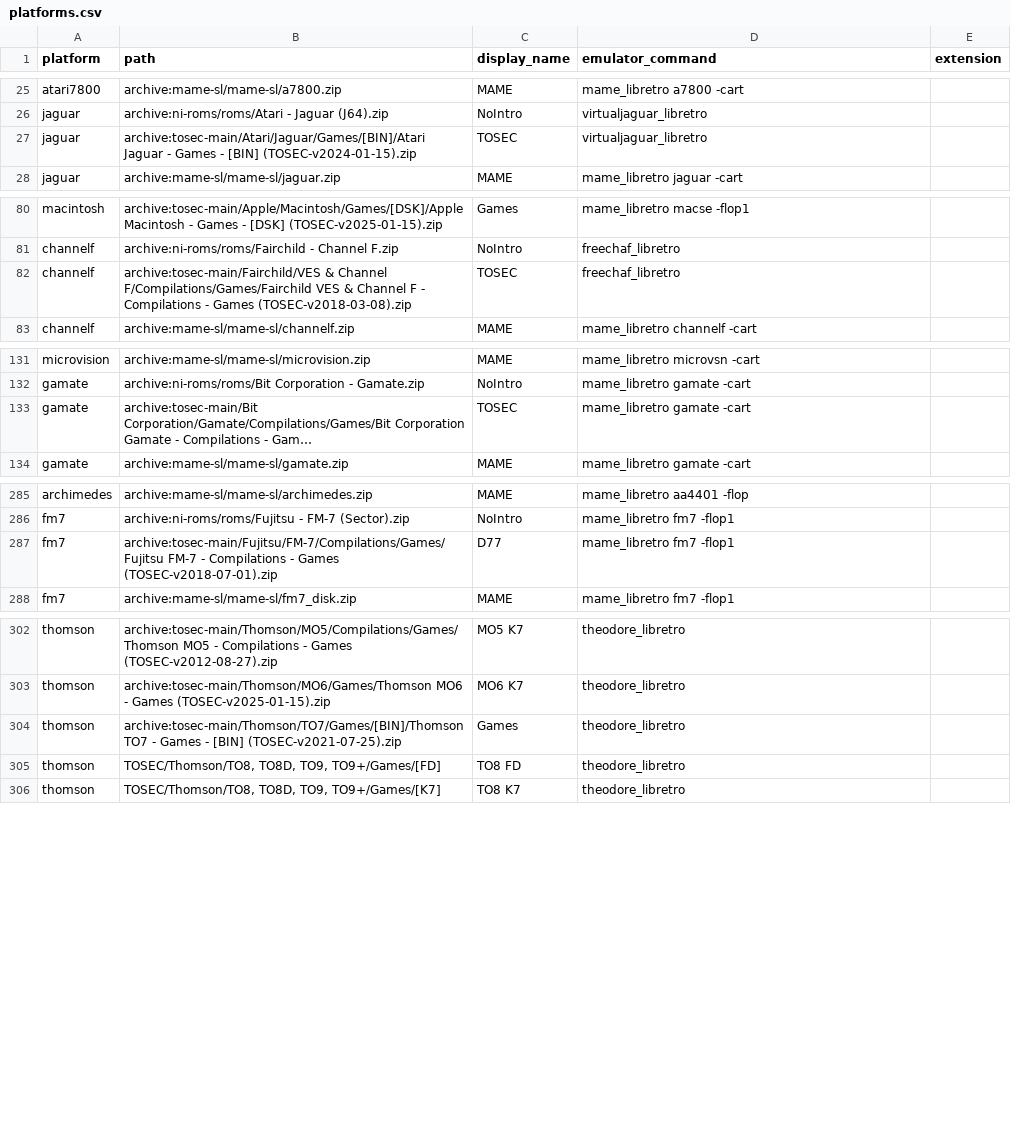
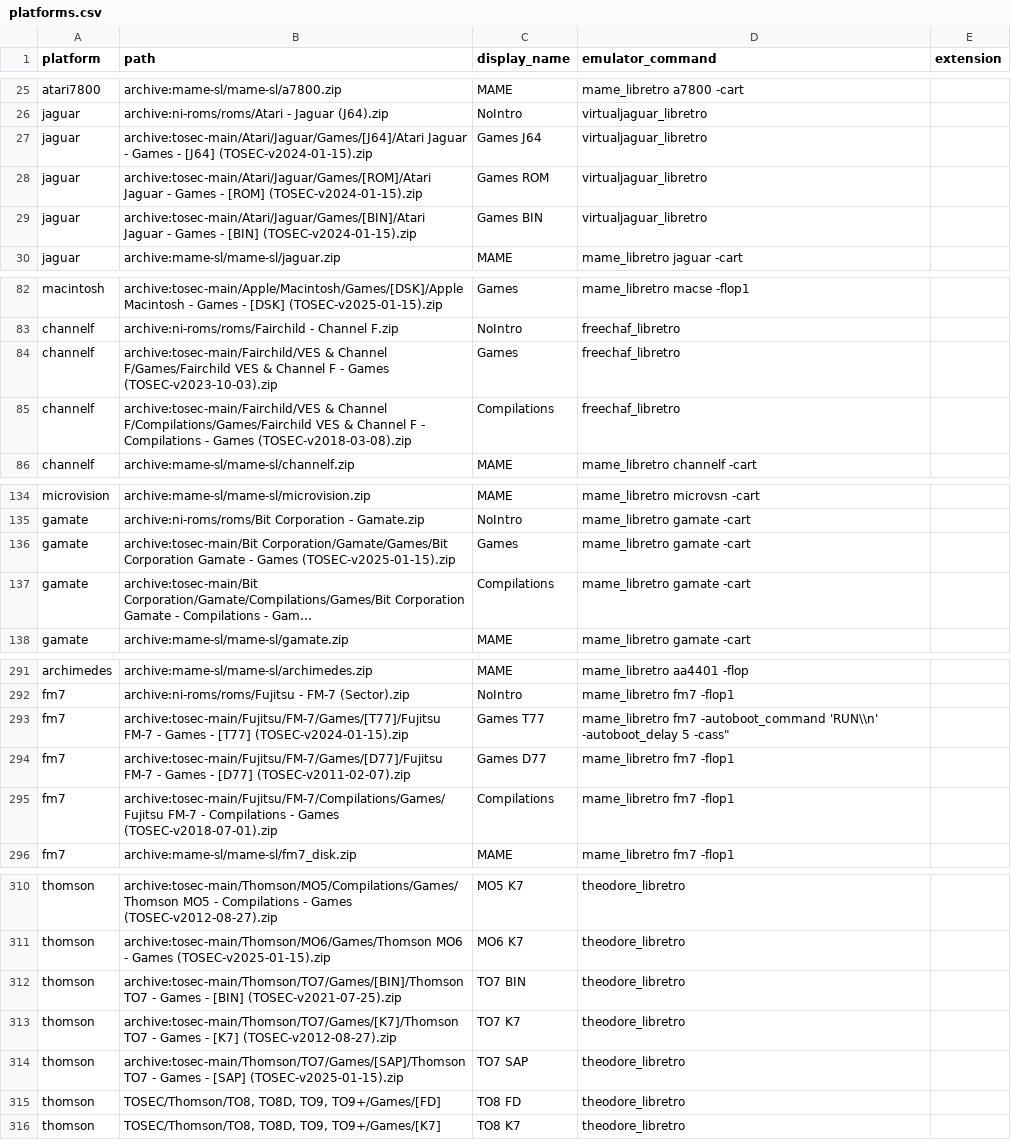
Before and after one commit to WizzardSK/gameflix, a CSV file: platforms.csv, drawn as a sheet; only a part is shown, gaps mark what is left out; long unchanged cells end in …; addresses are those after the commit; the diff covers the shown part only; the diff names each change by its address in the sheet, - before the commit and + after, or states it on an @@ line.

Commit message:
platforms: widen single-game lists with broader TOSEC sets
Replaces or augments narrow 1-game lists with the larger format variants
already on archive.org:
- jaguar: add Games [J64] 212MB and [ROM] 191MB (BIN was only alpha AvP)
- channelf: add Games (vs Compilations) — main library
- gamate: add Games (vs Compilations) — main library
- amstradcpc: add Compilations Games [DSK] 4.7MB (CDT was just 1 game)
- laser310: add Games [VZ] 846KB (native Laser 200 format)
- fm7: add Games [T77] 63MB (cassette, broader than D77 floppy)
- thomson: add TO7 Games [K7] and [SAP] (cassette/sap formats)
- n64dd: add Games [NDD] 176MB (native disk format)

Display labels updated to format-suffix scheme used elsewhere.

```diff
--- a/platforms.csv
+++ b/platforms.csv
+row 27: jaguar | archive:tosec-main/Atari/Jaguar/Games/[J64]/Atari Jaguar - Games - [J64] (TOSEC-v2024-01-15).zip | Games J64 | virtualjaguar_libretro
+row 28: jaguar | archive:tosec-main/Atari/Jaguar/Games/[ROM]/Atari Jaguar - Games - [ROM] (TOSEC-v2024-01-15).zip | Games ROM | virtualjaguar_libretro
-C29 (display_name): TOSEC
+C29 (display_name): Games BIN
+row 84: channelf | archive:tosec-main/Fairchild/VES & Channel F/Games/Fairchild VES & Channel F - Games (TOSEC-v2023-10-03).zip | Games | freechaf_libretro
-C85 (display_name): TOSEC
+C85 (display_name): Compilations
+row 136: gamate | archive:tosec-main/Bit Corporation/Gamate/Games/Bit Corporation Gamate - Games (TOSEC-v2025-01-15).zip | Games | mame_libretro gamate -cart
-C137 (display_name): TOSEC
+C137 (display_name): Compilations
+row 293: fm7 | archive:tosec-main/Fujitsu/FM-7/Games/[T77]/Fujitsu FM-7 - Games - [T77] (TOSEC-v2024-01-15).zip | Games T77 | mame_libretro fm7 -autoboot_command 'RUN\\n' -autoboot_delay 5 -cass"
+row 294: fm7 | archive:tosec-main/Fujitsu/FM-7/Games/[D77]/Fujitsu FM-7 - Games - [D77] (TOSEC-v2011-02-07).zip | Games D77 | mame_libretro fm7 -flop1
-C295 (display_name): D77
+C295 (display_name): Compilations
-C312 (display_name): Games
+C312 (display_name): TO7 BIN
+row 313: thomson | archive:tosec-main/Thomson/TO7/Games/[K7]/Thomson TO7 - Games - [K7] (TOSEC-v2012-08-27).zip | TO7 K7 | theodore_libretro
+row 314: thomson | archive:tosec-main/Thomson/TO7/Games/[SAP]/Thomson TO7 - Games - [SAP] (TOSEC-v2025-01-15).zip | TO7 SAP | theodore_libretro
```
Also changed, not shown: 3 added rows and 3 edited cells elsewhere in this file.
